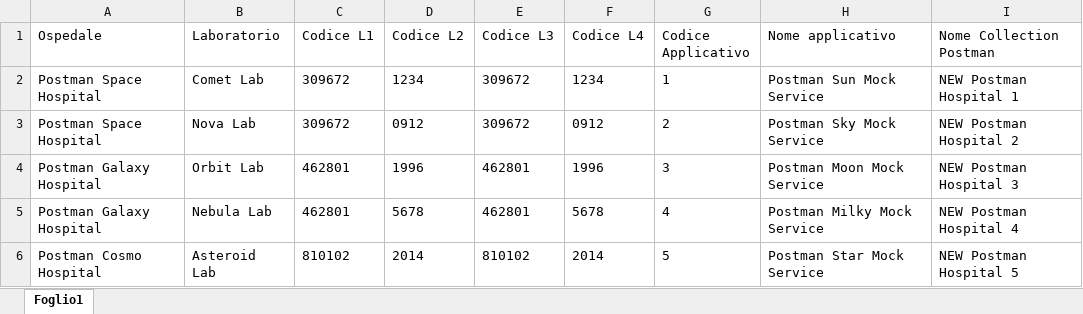
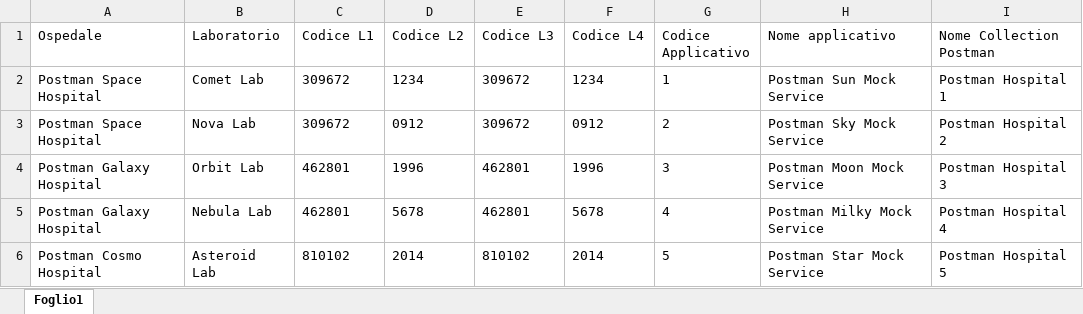
Before and after one commit to pietrodileo/Postman-Hospital-Py, an Excel workbook: CensimentoEnti.xlsx, sheet Foglio1, drawn as a sheet; values as stored, in another font and other column widths than the file's, no borders; the diff names each change by its address in the sheet, - before the commit and + after, or states it on an @@ line.

```diff
--- a/CensimentoEnti.xlsx (sheet Foglio1)
+++ b/CensimentoEnti.xlsx (sheet Foglio1)
-I2 (Nome Collection Postman): NEW Postman Hospital 1
+I2 (Nome Collection Postman): Postman Hospital 1
-I3 (Nome Collection Postman): NEW Postman Hospital 2
+I3 (Nome Collection Postman): Postman Hospital 2
-I4 (Nome Collection Postman): NEW Postman Hospital 3
+I4 (Nome Collection Postman): Postman Hospital 3
-I5 (Nome Collection Postman): NEW Postman Hospital 4
+I5 (Nome Collection Postman): Postman Hospital 4
-I6 (Nome Collection Postman): NEW Postman Hospital 5
+I6 (Nome Collection Postman): Postman Hospital 5
```
Also changed, not shown: 4 other files.
